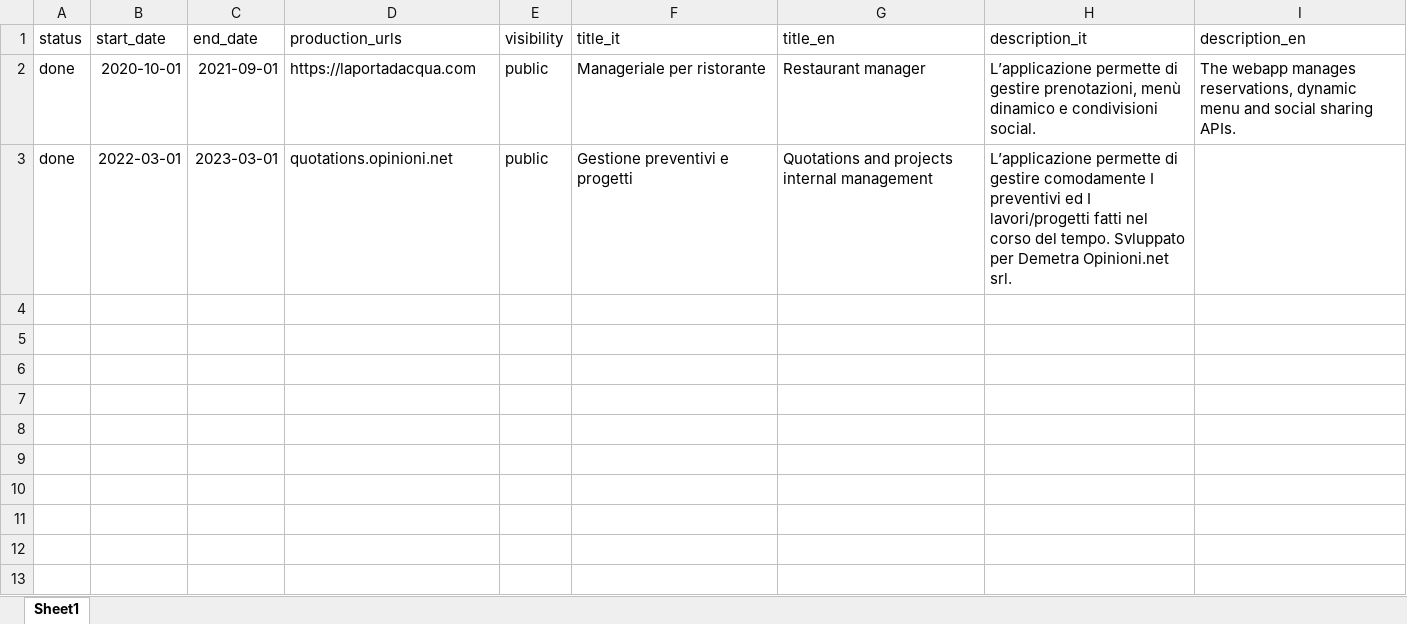
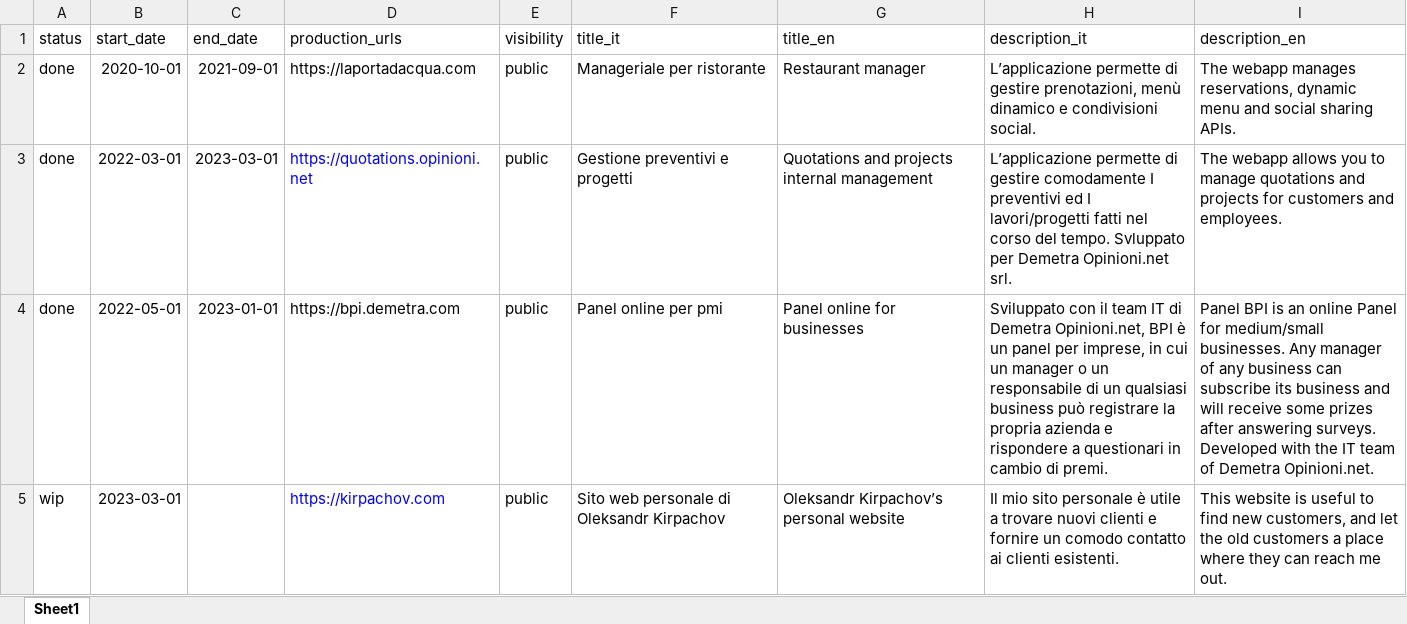
Before and after one commit to kirpachov/kirpachov.com_rails, an Excel workbook: data/projects.xlsx, sheet Sheet1, drawn as a sheet; values as stored, in another font and other column widths than the file's, no borders; the diff names each change by its address in the sheet, - before the commit and + after, or states it on an @@ line.

Commit message:
NEW projects list updated

```diff
--- a/data/projects.xlsx (sheet Sheet1)
+++ b/data/projects.xlsx (sheet Sheet1)
-D3 (production_urls): quotations.opinioni.net
+D3 (production_urls): https://quotations.opinioni.net
-D3 text colour: black
+D3 text colour: #0000FF
-I3 (description_en): (empty)
+I3 (description_en): The webapp allows you to manage quotations and projects for customers and employees.
+row 4: done | 2022-05-01 | 2023-01-01 | https://bpi.demetra.com | public | Panel online per pmi | Panel online for businesses | Sviluppato con il team IT di Demetra Opinioni.net, BPI è un panel per imprese, in cui un manager o un responsabile di un qualsiasi business può registrare la propria azienda e rispondere a questionari in cambio di premi. | Panel BPI is an online Panel for medium/small businesses. Any manager of any business can subscribe its business and will receive some prizes after answering surveys. Developed with the IT team of Demetra Opinioni.net.
+row 5: wip | 2023-03-01 |  | https://kirpachov.com | public | Sito web personale di Oleksandr Kirpachov | Oleksandr Kirpachov’s personal website | Il mio sito personale è utile a trovare nuovi clienti e fornire un comodo contatto ai clienti esistenti. | This website is useful to find new customers, and let the old customers a place where they can reach me out.
```
